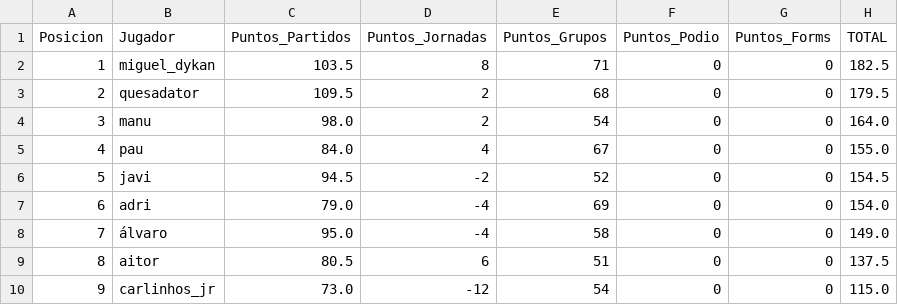
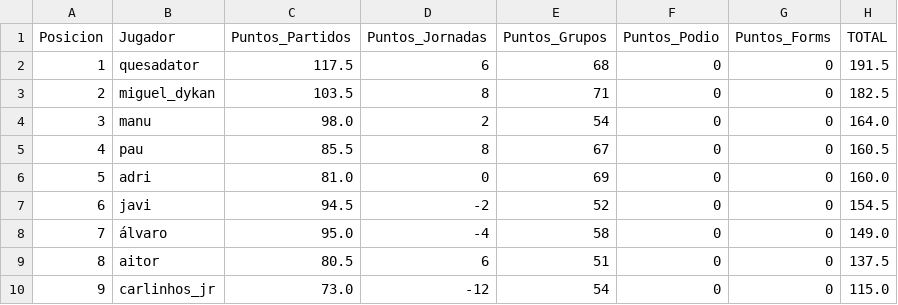
Before and after one commit to paumateo22/Porra_Mundial, a CSV file: data/resultados/ranking_oficial.csv, drawn as a sheet; removed rows and columns are numbered as before the commit, all else as after; the diff names each change by its address in the sheet, - before the commit and + after, or states it on an @@ line.

```diff
--- a/data/resultados/ranking_oficial.csv
+++ b/data/resultados/ranking_oficial.csv
+row 2: 1 | quesadator | 117.5 | 6 | 68 | 0 | 0 | 191.5
@@ column A (Posicion) renumbered between rows 3 and 7 @@
-row 3: 2 | quesadator | 109.5 | 2 | 68 | 0 | 0 | 179.5
-C5 (Puntos_Partidos): 84.0
+C5 (Puntos_Partidos): 85.5
-D5 (Puntos_Jornadas): 4
+D5 (Puntos_Jornadas): 8
-H5 (TOTAL): 155.0
+H5 (TOTAL): 160.5
+row 6: 5 | adri | 81.0 | 0 | 69 | 0 | 0 | 160.0
-row 7: 6 | adri | 79.0 | -4 | 69 | 0 | 0 | 154.0
```
Also changed, not shown: 32 other files.
